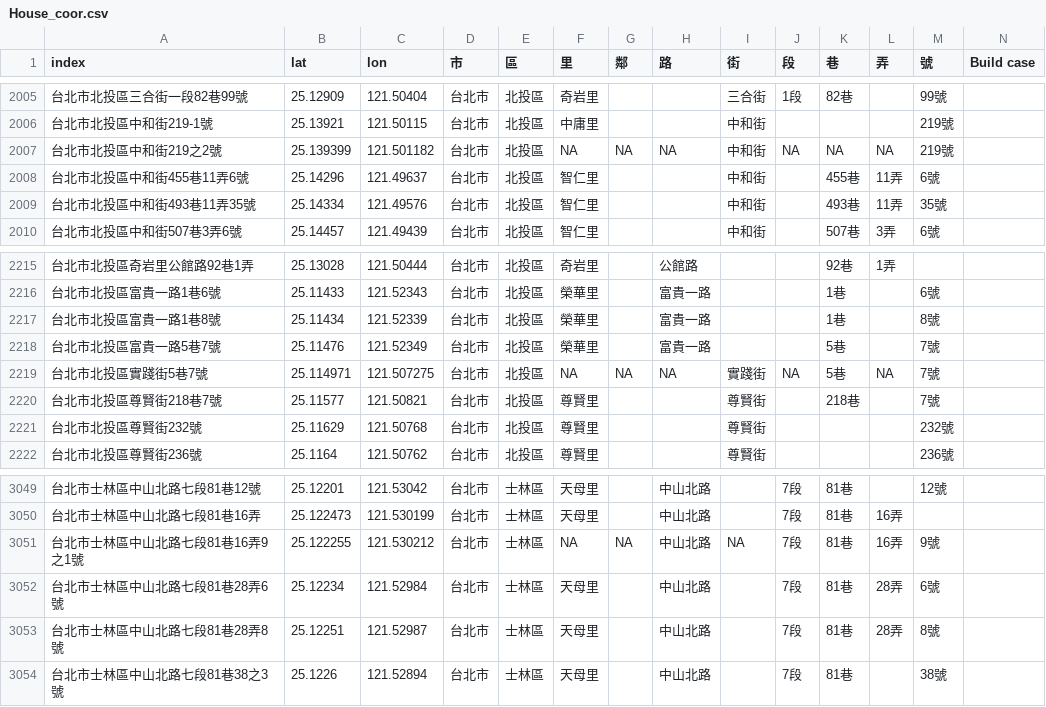
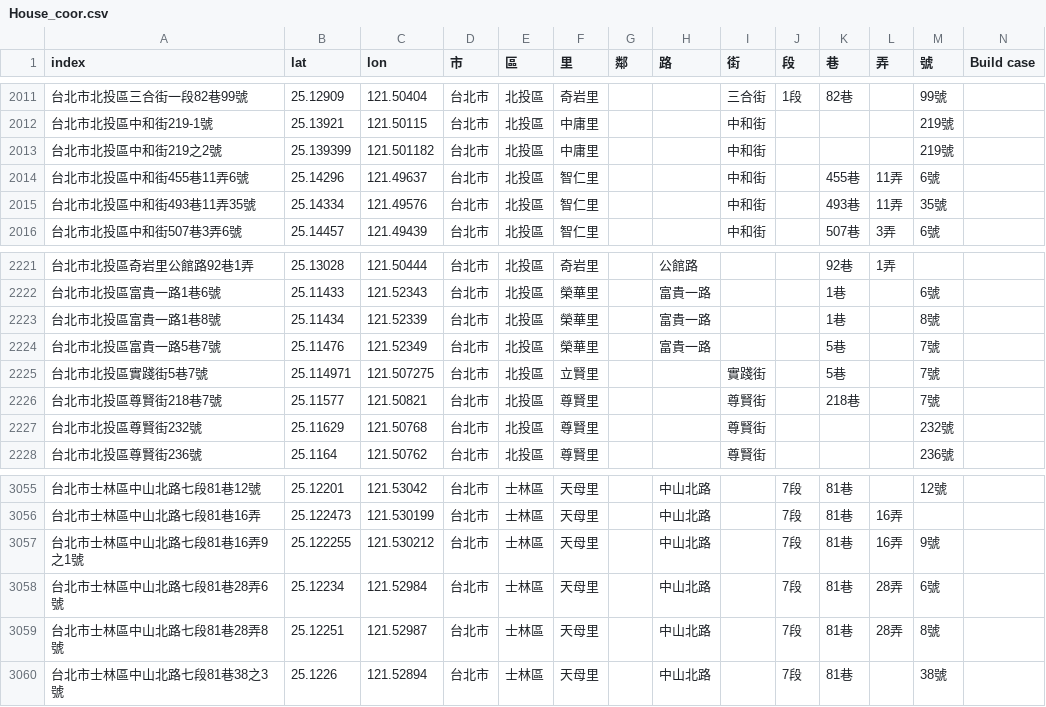
Before and after one commit to SSP6258/house_app, a CSV file: house_data/database/House_coor.csv, drawn as a sheet; only a part is shown, gaps mark what is left out; the diff covers the shown part only.

```diff
--- a/house_data/database/House_coor.csv
+++ b/house_data/database/House_coor.csv
@@ -2006,3 +2012,3 @@
 台北市北投區中和街219-1號,25.13921,121.50115,台北市,北投區,中庸里,,,中和街,,,,219號,
-台北市北投區中和街219之2號,25.139399,121.501182,台北市,北投區,NA,NA,NA,中和街,NA,NA,NA,219號,
+台北市北投區中和街219之2號,25.139399,121.501182,台北市,北投區,中庸里,,,中和街,,,,219號,
 台北市北投區中和街455巷11弄6號,25.14296,121.49637,台北市,北投區,智仁里,,,中和街,,455巷,11弄,6號,
@@ -2218,3 +2224,3 @@
 台北市北投區富貴一路5巷7號,25.11476,121.52349,台北市,北投區,榮華里,,富貴一路,,,5巷,,7號,
-台北市北投區實踐街5巷7號,25.114971,121.507275,台北市,北投區,NA,NA,NA,實踐街,NA,5巷,NA,7號,
+台北市北投區實踐街5巷7號,25.114971,121.507275,台北市,北投區,立賢里,,,實踐街,,5巷,,7號,
 台北市北投區尊賢街218巷7號,25.11577,121.50821,台北市,北投區,尊賢里,,,尊賢街,,218巷,,7號,
@@ -3050,3 +3056,3 @@
 台北市士林區中山北路七段81巷16弄,25.122473,121.530199,台北市,士林區,天母里,,中山北路,,7段,81巷,16弄,,
-台北市士林區中山北路七段81巷16弄9之1號,25.122255,121.530212,台北市,士林區,NA,NA,中山北路,NA,7段,81巷,16弄,9號,
+台北市士林區中山北路七段81巷16弄9之1號,25.122255,121.530212,台北市,士林區,天母里,,中山北路,,7段,81巷,16弄,9號,
 台北市士林區中山北路七段81巷28弄6號,25.12234,121.52984,台北市,士林區,天母里,,中山北路,,7段,81巷,28弄,6號,
```
Also changed, not shown: 6 added rows elsewhere in this file.
